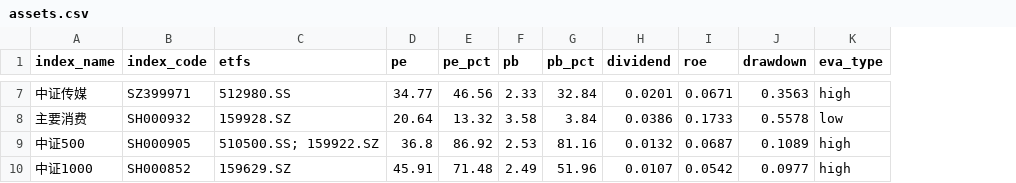
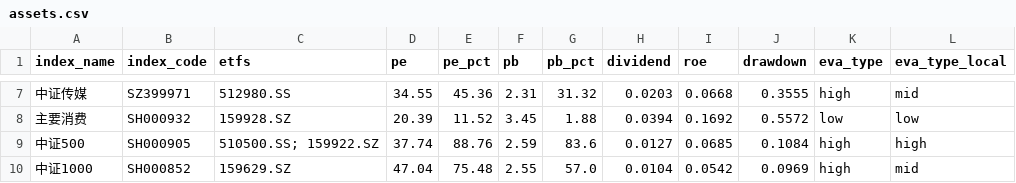
Before and after one commit to mengshuaiyang/etf-dashboard-auto, a CSV file: docs/assets.csv, drawn as a sheet; only a part is shown, gaps mark what is left out; the diff covers the shown part only; the diff names each change by its address in the sheet, - before the commit and + after, or states it on an @@ line.

```diff
--- a/docs/assets.csv
+++ b/docs/assets.csv
+column L (eva_type_local), rows 7-10: mid | low | high | mid
-D7 (pe): 34.77
+D7 (pe): 34.55
-E7 (pe_pct): 46.56
+E7 (pe_pct): 45.36
-F7 (pb): 2.33
+F7 (pb): 2.31
-G7 (pb_pct): 32.84
+G7 (pb_pct): 31.32
-H7 (dividend): 0.0201
+H7 (dividend): 0.0203
-I7 (roe): 0.0671
+I7 (roe): 0.0668
-J7 (drawdown): 0.3563
+J7 (drawdown): 0.3555
-D8 (pe): 20.64
+D8 (pe): 20.39
-E8 (pe_pct): 13.32
+E8 (pe_pct): 11.52
-F8 (pb): 3.58
+F8 (pb): 3.45
-G8 (pb_pct): 3.84
+G8 (pb_pct): 1.88
-H8 (dividend): 0.0386
+H8 (dividend): 0.0394
-I8 (roe): 0.1733
+I8 (roe): 0.1692
-J8 (drawdown): 0.5578
+J8 (drawdown): 0.5572
-D9 (pe): 36.8
+D9 (pe): 37.74
-E9 (pe_pct): 86.92
+E9 (pe_pct): 88.76
-F9 (pb): 2.53
+F9 (pb): 2.59
-G9 (pb_pct): 81.16
+G9 (pb_pct): 83.6
-H9 (dividend): 0.0132
+H9 (dividend): 0.0127
-I9 (roe): 0.0687
+I9 (roe): 0.0685
-J9 (drawdown): 0.1089
+J9 (drawdown): 0.1084
-D10 (pe): 45.91
+D10 (pe): 47.04
-E10 (pe_pct): 71.48
+E10 (pe_pct): 75.48
-F10 (pb): 2.49
+F10 (pb): 2.55
-G10 (pb_pct): 51.96
+G10 (pb_pct): 57.0
-H10 (dividend): 0.0107
+H10 (dividend): 0.0104
-J10 (drawdown): 0.0977
+J10 (drawdown): 0.0969
```
Also changed, not shown: 84 edited cells elsewhere in this file.
